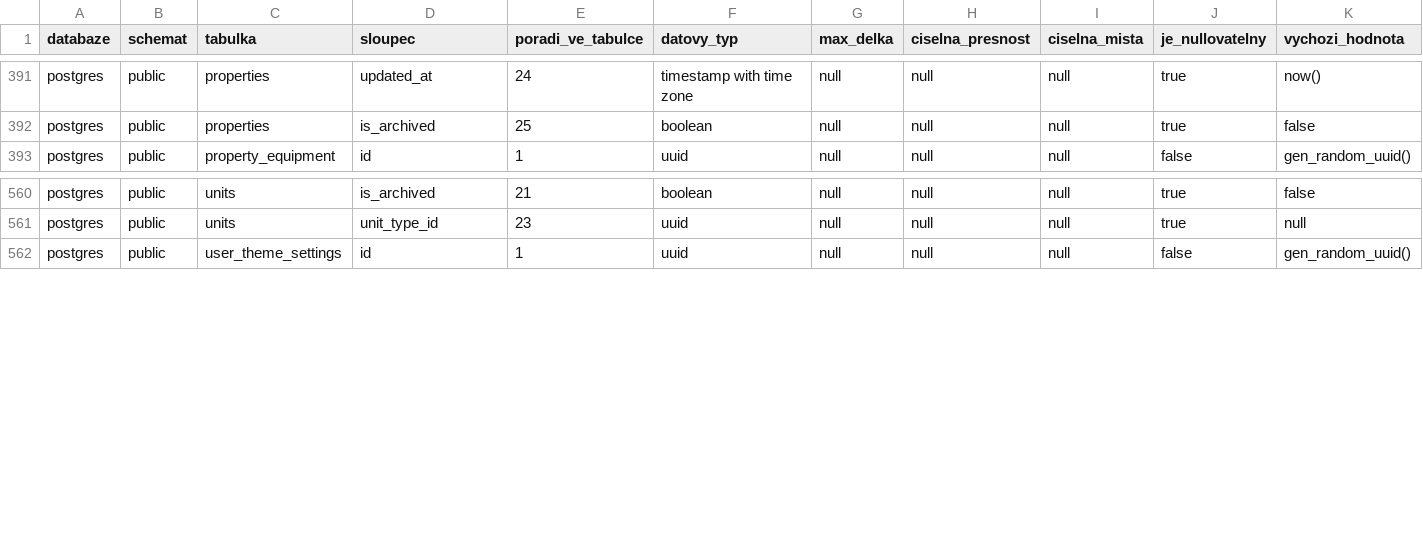
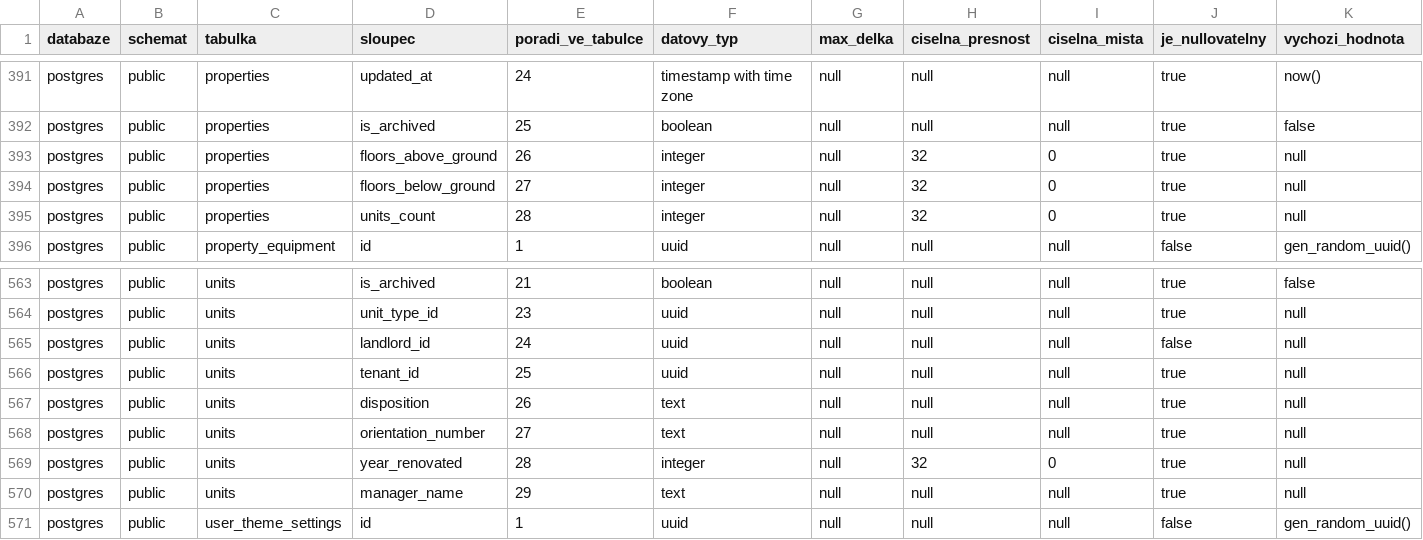
Before and after one commit to PatrikCechlovsky/aplikace-v6, a CSV file: docs/data/Supabase Snippet 01_prehled_vsech_poli.csv, drawn as a sheet; only a part is shown, gaps mark what is left out; rows hold the shown columns only; the diff names each change by its address in the sheet, - before the commit and + after, or states it on an @@ line.

```diff
--- a/docs/data/Supabase Snippet 01_prehled_vsech_poli.csv
+++ b/docs/data/Supabase Snippet 01_prehled_vsech_poli.csv
+row 393: postgres | public | properties | floors_above_ground | 26 | integer | null | 32 | 0 | true | null
+row 394: postgres | public | properties | floors_below_ground | 27 | integer | null | 32 | 0 | true | null
+row 395: postgres | public | properties | units_count | 28 | integer | null | 32 | 0 | true | null
+row 565: postgres | public | units | landlord_id | 24 | uuid | null | null | null | false | null
+row 566: postgres | public | units | tenant_id | 25 | uuid | null | null | null | true | null
+row 567: postgres | public | units | disposition | 26 | text | null | null | null | true | null
+row 568: postgres | public | units | orientation_number | 27 | text | null | null | null | true | null
+row 569: postgres | public | units | year_renovated | 28 | integer | null | 32 | 0 | true | null
+row 570: postgres | public | units | manager_name | 29 | text | null | null | null | true | null
```
Also changed, not shown: 4 other files.
